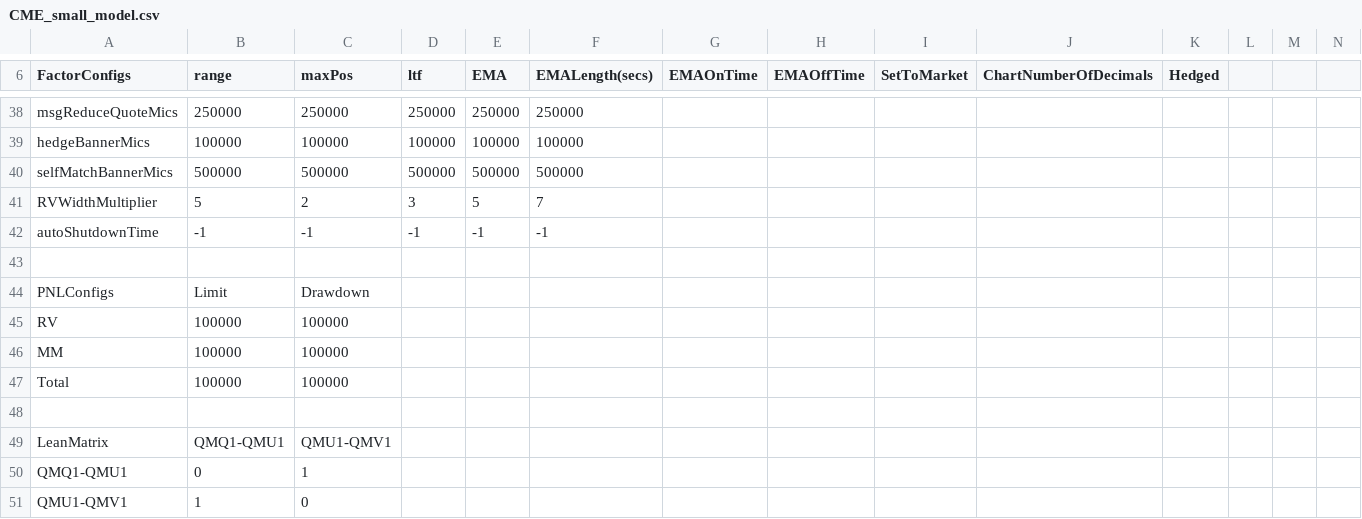
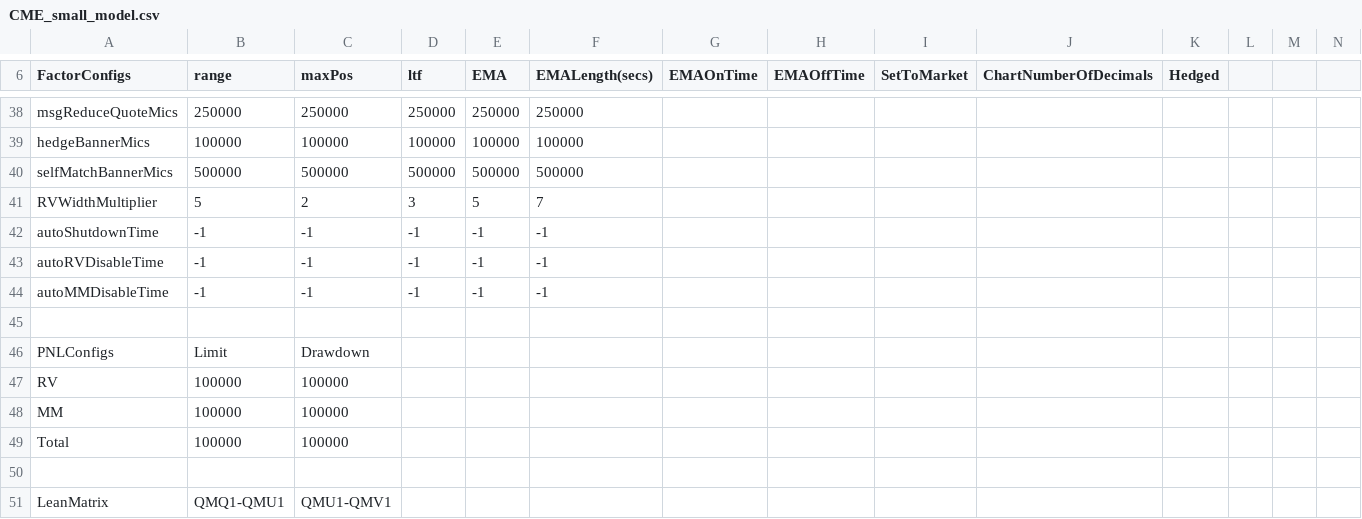
Before and after one commit to kzhdev/strats, a CSV file: config/minimal_cme_2/CME_small_model.csv, drawn as a sheet; only a part is shown, gaps mark what is left out; the shorter side is filled out with more unchanged rows; rows hold the shown columns only; the diff names each change by its address in the sheet, - before the commit and + after, or states it on an @@ line.

Commit message:
Add autoRVDisableTime, autoMMDisableTime in global config

```diff
--- a/config/minimal_cme_2/CME_small_model.csv
+++ b/config/minimal_cme_2/CME_small_model.csv
+row 43: autoRVDisableTime | -1 | -1 | -1 | -1 | -1
+row 44: autoMMDisableTime | -1 | -1 | -1 | -1 | -1
```
Also changed, not shown: config/minimal/BRN_small_model.csv, config/minimal_cme/CME_small_model.csv, 7 other files.
